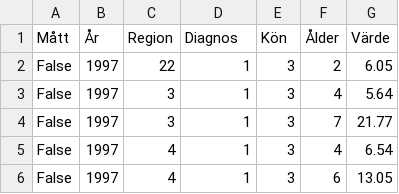
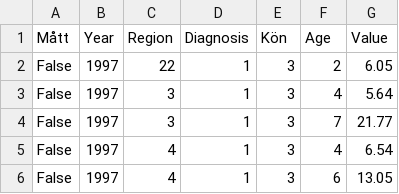
Before and after one commit to hilmautanefternamn/infoviz, a CSV file: data/deadper100000vsAlive.csv (was data/finaldeadper100000vsAlive.csv), drawn as a sheet; only a part is shown.

```diff
--- a/data/finaldeadper100000vsAlive.csv
+++ b/data/deadper100000vsAlive.csv
@@ -1,2 +1,2 @@
-Mått;År;Region;Diagnos;Kön;Ålder;Värde
+Mått;Year;Region;Diagnosis;Kön;Age;Value
 False;1997;22;1;3;2;6.05
```
Also changed, not shown: 6 other files.
